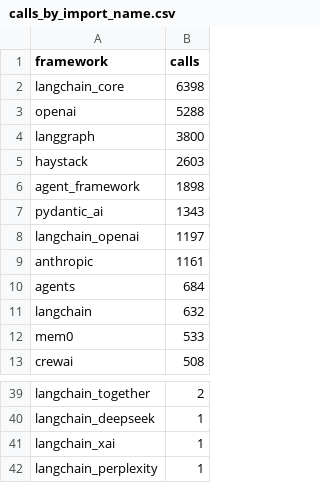
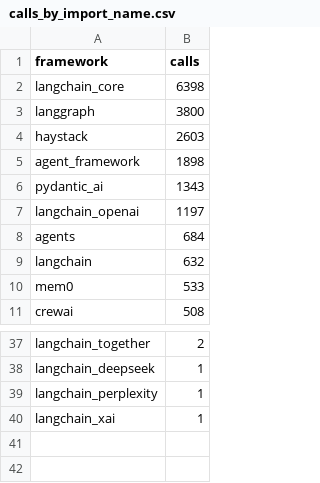
Before and after one commit to SethJonesIntern/GitHubSearch, a CSV file: pipeline/artifacts/analysis/calls_by_import_name.csv, drawn as a sheet; only a part is shown, gaps mark what is left out.

```diff
--- a/pipeline/artifacts/analysis/calls_by_import_name.csv
+++ b/pipeline/artifacts/analysis/calls_by_import_name.csv
@@ -2,3 +2,2 @@ framework,calls
 langchain_core,6398
-openai,5288
 langgraph,3800
@@ -8,3 +7,2 @@ pydantic_ai,1343
 langchain_openai,1197
-anthropic,1161
 agents,684
@@ -40,3 +38,3 @@ langchain_together,2
 langchain_deepseek,1
+langchain_perplexity,1
 langchain_xai,1
-langchain_perplexity,1
```
Also changed, not shown: pipeline/artifacts/analysis/calls_by_framework.csv, pipeline/artifacts/analysis/determinism_knobs.csv, 24 other files.
